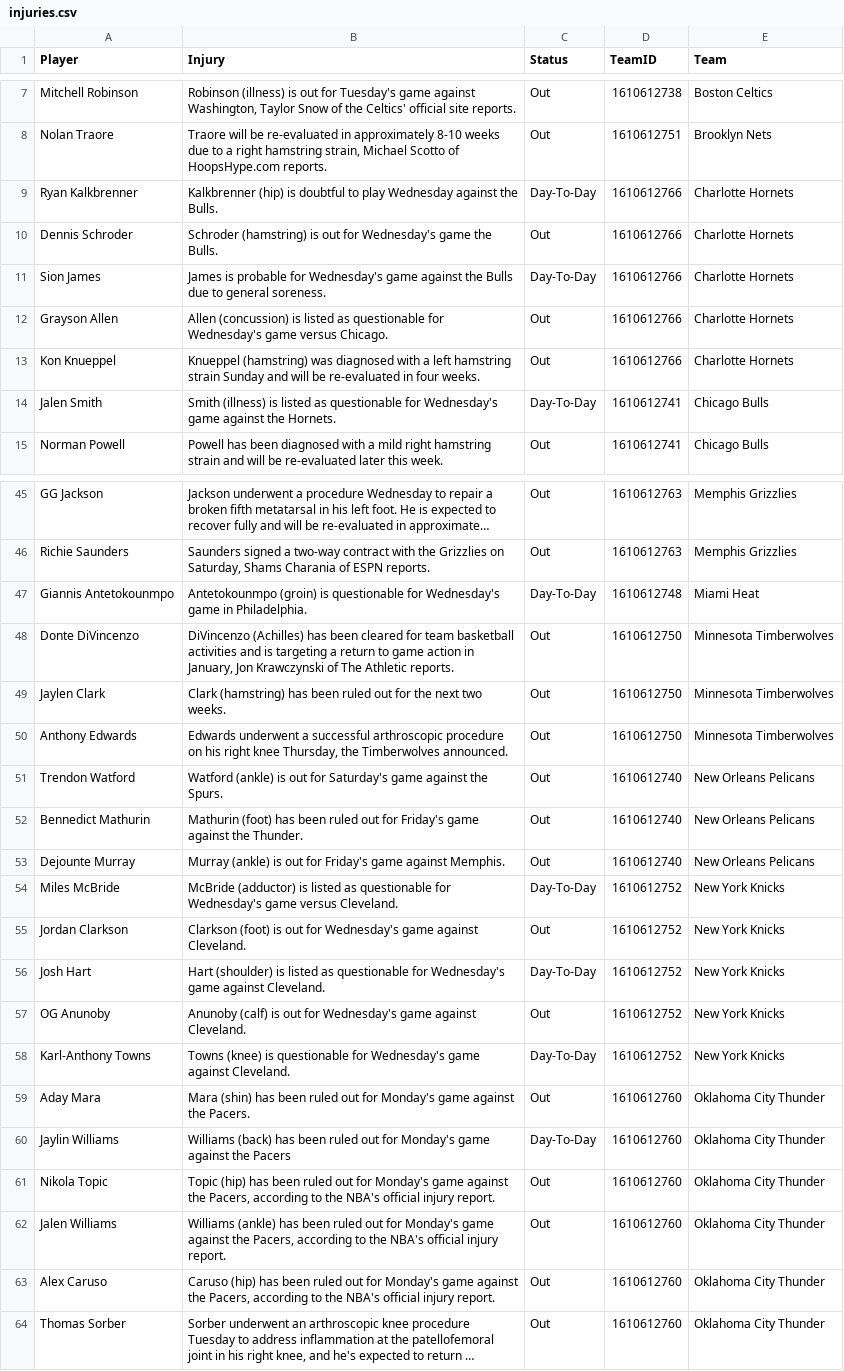
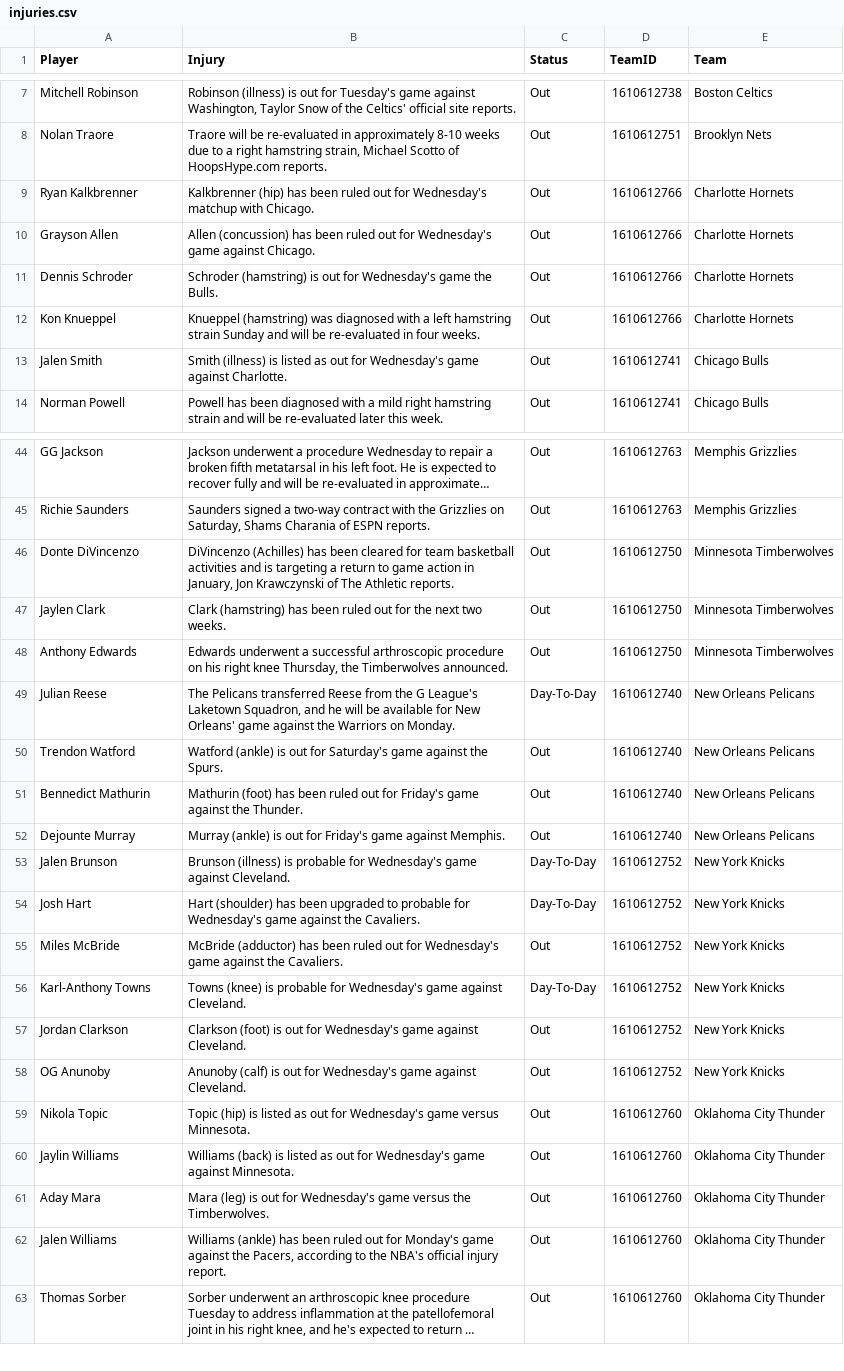
Before and after one commit to Krishna1644/nba-predictor, a CSV file: data/live/injuries.csv, drawn as a sheet; only a part is shown, gaps mark what is left out; long unchanged cells end in …; removed rows and columns are numbered as before the commit, all else as after; the diff covers the shown part only; the diff names each change by its address in the sheet, - before the commit and + after, or states it on an @@ line.

```diff
--- a/data/live/injuries.csv
+++ b/data/live/injuries.csv
-B9 (Injury): Kalkbrenner (hip) is doubtful to play Wednesday against the Bulls.
+B9 (Injury): Kalkbrenner (hip) has been ruled out for Wednesday's matchup with Chicago.
-C9 (Status): Day-To-Day
+C9 (Status): Out
+row 10: Grayson Allen | Allen (concussion) has been ruled out for Wednesday's game against Chicago. | Out | 1610612766 | Charlotte Hornets
-row 11: Sion James | James is probable for Wednesday's game against the Bulls due to general soreness. | Day-To-Day | 1610612766 | Charlotte Hornets
-row 12: Grayson Allen | Allen (concussion) is listed as questionable for Wednesday's game versus Chicago. | Out | 1610612766 | Charlotte Hornets
-B13 (Injury): …listed as questionable for Wednesday's game against the Hornets.
+B13 (Injury): …listed as out for Wednesday's game against Charlotte.
-C13 (Status): Day-To-Day
+C13 (Status): Out
-row 47: Giannis Antetokounmpo | Antetokounmpo (groin) is questionable for Wednesday's game in Philadelphia. | Day-To-Day | 1610612748 | Miami Heat
+row 49: Julian Reese | The Pelicans transferred Reese from the G League's Laketown Squadron, and he will be available for New Orleans' game against the Warriors on Monday. | Day-To-Day | 1610612740 | New Orleans Pelicans
+row 53: Jalen Brunson | Brunson (illness) is probable for Wednesday's game against Cleveland. | Day-To-Day | 1610612752 | New York Knicks
+row 54: Josh Hart | Hart (shoulder) has been upgraded to probable for Wednesday's game against the Cavaliers. | Day-To-Day | 1610612752 | New York Knicks
-B55 (Injury): McBride (adductor) is listed as questionable for Wednesday's game versus Cleveland.
+B55 (Injury): McBride (adductor) has been ruled out for Wednesday's game against the Cavaliers.
-C55 (Status): Day-To-Day
+C55 (Status): Out
+row 56: Karl-Anthony Towns | Towns (knee) is probable for Wednesday's game against Cleveland. | Day-To-Day | 1610612752 | New York Knicks
-row 56: Josh Hart | Hart (shoulder) is listed as questionable for Wednesday's game against Cleveland. | Day-To-Day | 1610612752 | New York Knicks
-row 58: Karl-Anthony Towns | Towns (knee) is questionable for Wednesday's game against Cleveland. | Day-To-Day | 1610612752 | New York Knicks
-A59 (Player): Aday Mara
+A59 (Player): Nikola Topic
-B59 (Injury): Mara (shin) has been ruled out for Monday's game against the Pacers.
+B59 (Injury): Topic (hip) is listed as out for Wednesday's game versus Minnesota.
-B60 (Injury): Williams (back) has been ruled out for Monday's game against the Pacers
+B60 (Injury): Williams (back) is listed as out for Wednesday's game against Minnesota.
-C60 (Status): Day-To-Day
+C60 (Status): Out
-A61 (Player): Nikola Topic
+A61 (Player): Aday Mara
-B61 (Injury): Topic (hip) has been ruled out for Monday's game against the Pacers, according to the NBA's official injury report.
+B61 (Injury): Mara (leg) is out for Wednesday's game versus the Timberwolves.
-row 63: Alex Caruso | Caruso (hip) has been ruled out for Monday's game against the Pacers, according to the NBA's official injury report. | Out | 1610612760 | Oklahoma City Thunder
```
Also changed, not shown: 4 added rows, 4 removed rows and 5 edited cells elsewhere in this file, data/live/final_predictions.csv, data/live/todays_games.csv, 4 other files.
